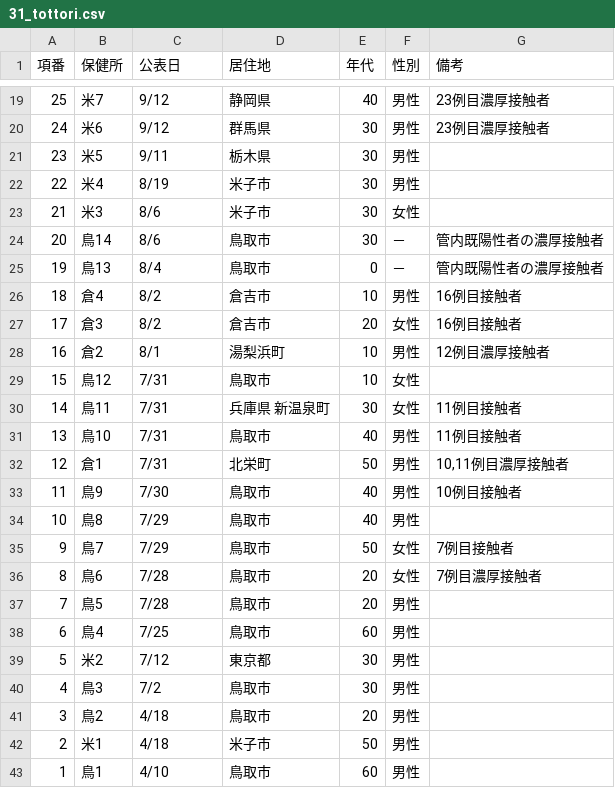
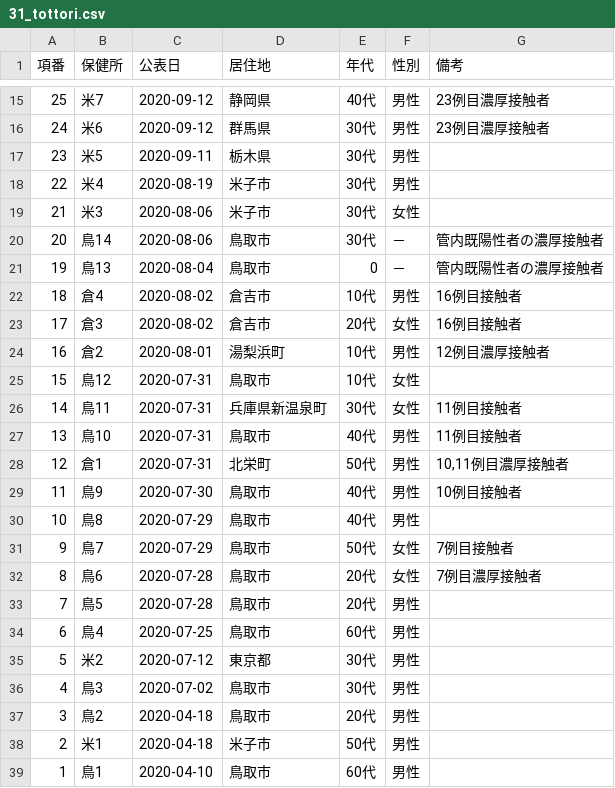
Before and after one commit to CalicoKater/covid-19, a CSV file: work/31_tottori.csv, drawn as a sheet; only a part is shown, gaps mark what is left out; the diff covers the shown part only.

```diff
--- a/work/31_tottori.csv
+++ b/work/31_tottori.csv
@@ -19,25 +15,25 @@
-25,米7,9/12,静岡県,40,男性,23例目濃厚接触者
-24,米6,9/12,群馬県,30,男性,23例目濃厚接触者
-23,米5,9/11,栃木県,30,男性,""
-22,米4,8/19,米子市,30,男性,""
-21,米3,8/6,米子市,30,女性,""
-20,鳥14,8/6,鳥取市,30,－,管内既陽性者の濃厚接触者
-19,鳥13,8/4,鳥取市,0,－,管内既陽性者の濃厚接触者
-18,倉4,8/2,倉吉市,10,男性,16例目接触者
-17,倉3,8/2,倉吉市,20,女性,16例目接触者
-16,倉2,8/1,湯梨浜町,10,男性,12例目濃厚接触者
-15,鳥12,7/31,鳥取市,10,女性,""
-14,鳥11,7/31,兵庫県            新温泉町,30,女性,11例目接触者
-13,鳥10,7/31,鳥取市,40,男性,11例目接触者
-12,倉1,7/31,北栄町,50,男性,"10,11例目濃厚接触者"
-11,鳥9,7/30,鳥取市,40,男性,10例目接触者
-10,鳥8,7/29,鳥取市,40,男性,""
-9,鳥7,7/29,鳥取市,50,女性,7例目接触者
-8,鳥6,7/28,鳥取市,20,女性,7例目濃厚接触者
-7,鳥5,7/28,鳥取市,20,男性,""
-6,鳥4,7/25,鳥取市,60,男性,""
-5,米2,7/12,東京都,30,男性,""
-4,鳥3,7/2,鳥取市,30,男性,""
-3,鳥2,4/18,鳥取市,20,男性,""
-2,米1,4/18,米子市,50,男性,""
-1,鳥1,4/10,鳥取市,60,男性,""
+25,米7,2020-09-12,静岡県,40代,男性,23例目濃厚接触者
+24,米6,2020-09-12,群馬県,30代,男性,23例目濃厚接触者
+23,米5,2020-09-11,栃木県,30代,男性,""
+22,米4,2020-08-19,米子市,30代,男性,""
+21,米3,2020-08-06,米子市,30代,女性,""
+20,鳥14,2020-08-06,鳥取市,30代,－,管内既陽性者の濃厚接触者
+19,鳥13,2020-08-04,鳥取市,0,－,管内既陽性者の濃厚接触者
+18,倉4,2020-08-02,倉吉市,10代,男性,16例目接触者
+17,倉3,2020-08-02,倉吉市,20代,女性,16例目接触者
+16,倉2,2020-08-01,湯梨浜町,10代,男性,12例目濃厚接触者
+15,鳥12,2020-07-31,鳥取市,10代,女性,""
+14,鳥11,2020-07-31,兵庫県新温泉町,30代,女性,11例目接触者
+13,鳥10,2020-07-31,鳥取市,40代,男性,11例目接触者
+12,倉1,2020-07-31,北栄町,50代,男性,"10,11例目濃厚接触者"
+11,鳥9,2020-07-30,鳥取市,40代,男性,10例目接触者
+10,鳥8,2020-07-29,鳥取市,40代,男性,""
+9,鳥7,2020-07-29,鳥取市,50代,女性,7例目接触者
+8,鳥6,2020-07-28,鳥取市,20代,女性,7例目濃厚接触者
+7,鳥5,2020-07-28,鳥取市,20代,男性,""
+6,鳥4,2020-07-25,鳥取市,60代,男性,""
+5,米2,2020-07-12,東京都,30代,男性,""
+4,鳥3,2020-07-02,鳥取市,30代,男性,""
+3,鳥2,2020-04-18,鳥取市,20代,男性,""
+2,米1,2020-04-18,米子市,50代,男性,""
+1,鳥1,2020-04-10,鳥取市,60代,男性,""
```
Also changed, not shown: 4 removed rows and 38 edited cells elsewhere in this file, 2 other files.
